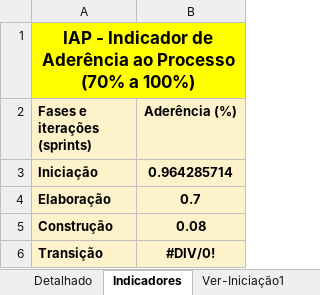
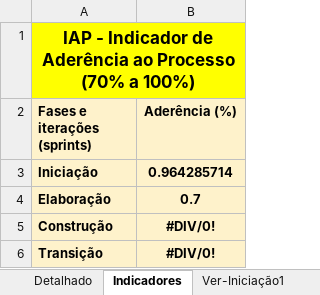
Before and after one commit to ProjetoMurakami/CONIM_ContractImovel, an Excel workbook: 6.Gerenciamento de Projeto/CONIM - Checklist Verificacao de Projeto.xlsx, sheet Indicadores, drawn as a sheet; values as stored, in another font and other column widths than the file's, no borders; charts and pictures not drawn; the diff names each change by its address in the sheet, - before the commit and + after, or states it on an @@ line.

```diff
--- a/6.Gerenciamento de Projeto/CONIM - Checklist Verificacao de Projeto.xlsx (sheet Indicadores)
+++ b/6.Gerenciamento de Projeto/CONIM - Checklist Verificacao de Projeto.xlsx (sheet Indicadores)
-B5 (Aderência (%)): 0.08
+B5 (Aderência (%)): #DIV/0!
```
Also changed, not shown: sheet Detalhado, sheet Ver-Construção1, sheet Ver-Elaboração1, hidden cells, charts or pictures, 4.Teste/CONIM - Roteiro de Teste.xlsx, 6.Gerenciamento de Projeto/CONIM - Planejamento e Controle do Projeto.xlsx, 1 other file.
